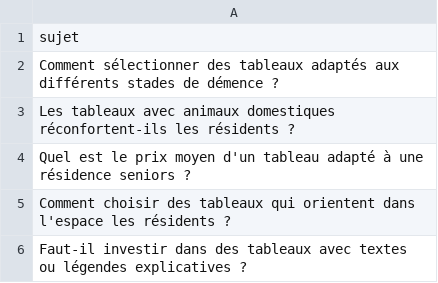
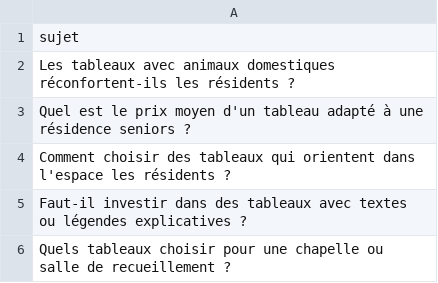
Before and after one commit to Metalosmose21/Residence-senior-1, a CSV file: sujets.csv, drawn as a sheet; only a part is shown; the shorter side is filled out with more unchanged rows.

```diff
--- a/sujets.csv
+++ b/sujets.csv
@@ -1,3 +1,2 @@
 sujet
-Comment sélectionner des tableaux adaptés aux différents stades de démence ?
 Les tableaux avec animaux domestiques réconfortent-ils les résidents ?
```
Also changed, not shown: sujets_traites.csv.
